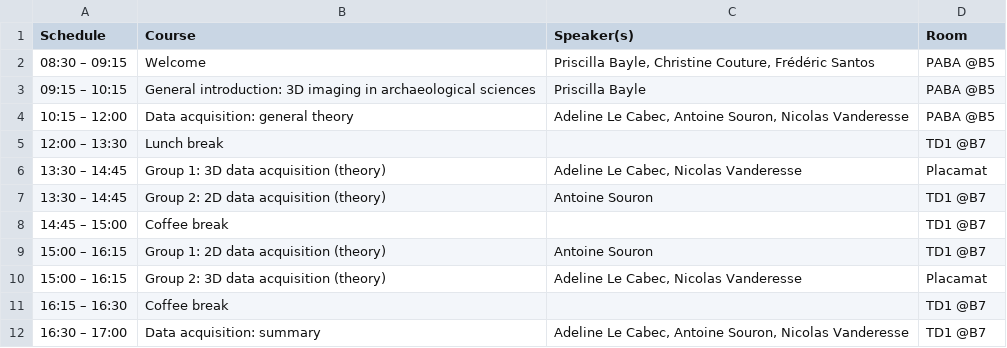
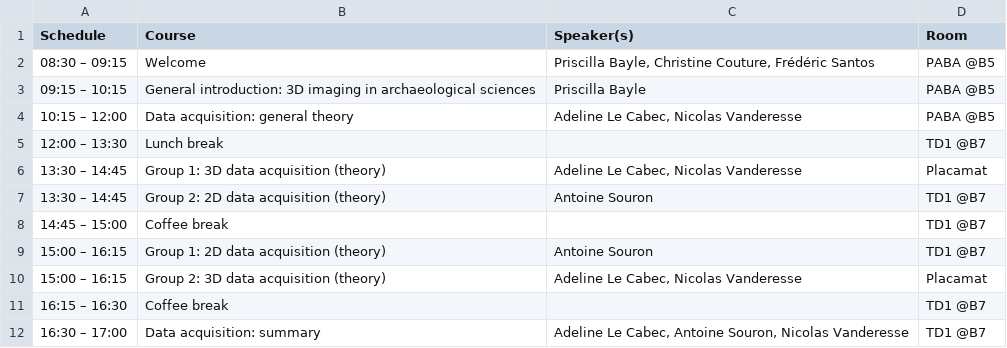
Before and after one commit to GradSchoolMorphoUB/website-gs-imaging-morpho, a CSV file: docs/schedule/day1.csv, drawn as a sheet.

```diff
--- a/docs/schedule/day1.csv
+++ b/docs/schedule/day1.csv
@@ -3,3 +3,3 @@ Schedule;Course;Speaker(s);Room
 09:15 – 10:15;General introduction: 3D imaging in archaeological sciences ;Priscilla Bayle;PABA @B5
-10:15 – 12:00;Data acquisition: general theory;Adeline Le Cabec, Antoine Souron, Nicolas Vanderesse;PABA @B5
+10:15 – 12:00;Data acquisition: general theory;Adeline Le Cabec, Nicolas Vanderesse;PABA @B5
 12:00 – 13:30;Lunch break;;TD1 @B7
```
Also changed, not shown: docs/schedule/day4.csv, docs/schedule/day5.csv, 7 other files.
